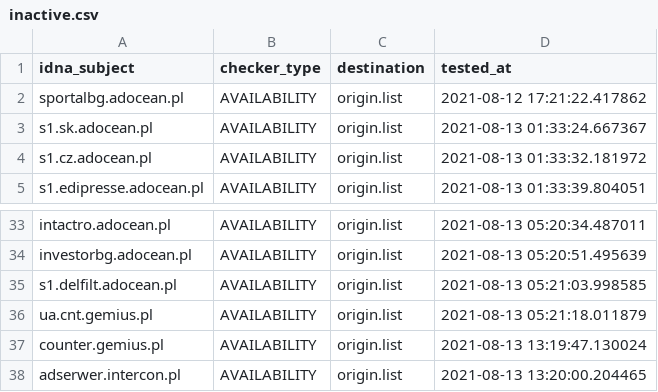
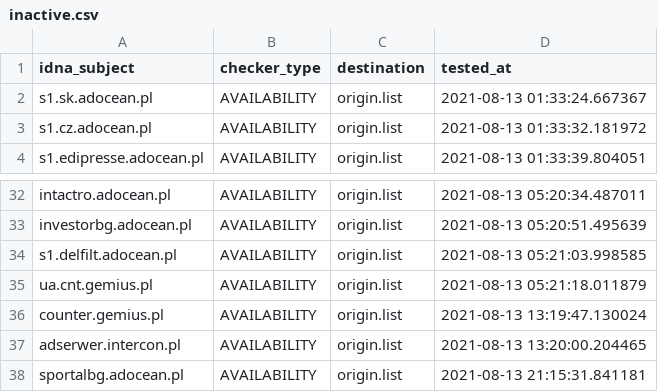
Before and after one commit to dead-hosts/.pl-host-file_git_xxcriticxx, a CSV file: .pyfunceble/inactive.csv, drawn as a sheet; only a part is shown, gaps mark what is left out.

```diff
--- a/.pyfunceble/inactive.csv
+++ b/.pyfunceble/inactive.csv
@@ -1,3 +1,2 @@
 idna_subject,checker_type,destination,tested_at
-sportalbg.adocean.pl,AVAILABILITY,origin.list,2021-08-12 17:21:22.417862
 s1.sk.adocean.pl,AVAILABILITY,origin.list,2021-08-13 01:33:24.667367
@@ -38 +37,2 @@ counter.gemius.pl,AVAILABILITY,origin.list,2021-08-13 13:19:47.130024
 adserwer.intercon.pl,AVAILABILITY,origin.list,2021-08-13 13:20:00.204465
+sportalbg.adocean.pl,AVAILABILITY,origin.list,2021-08-13 21:15:31.841181
```
Also changed, not shown: 13 other files.
